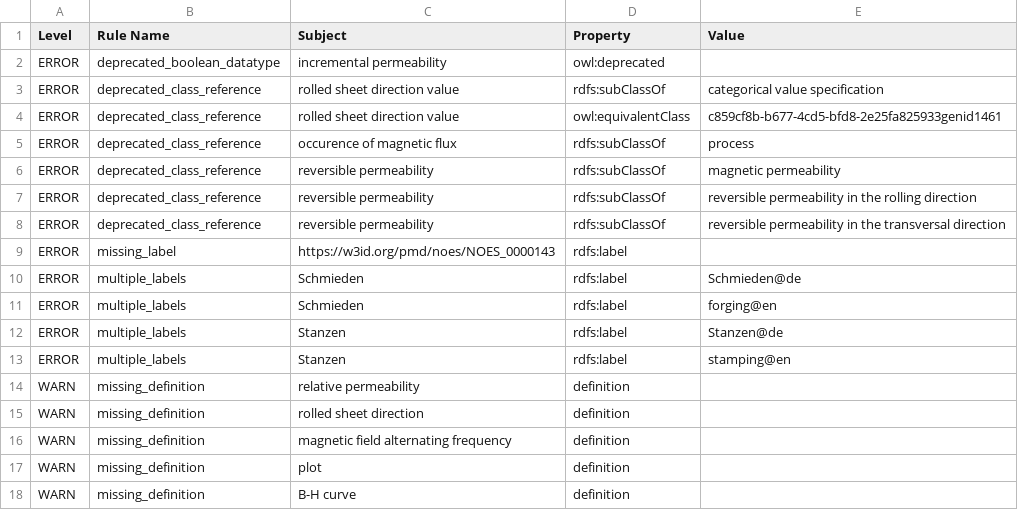
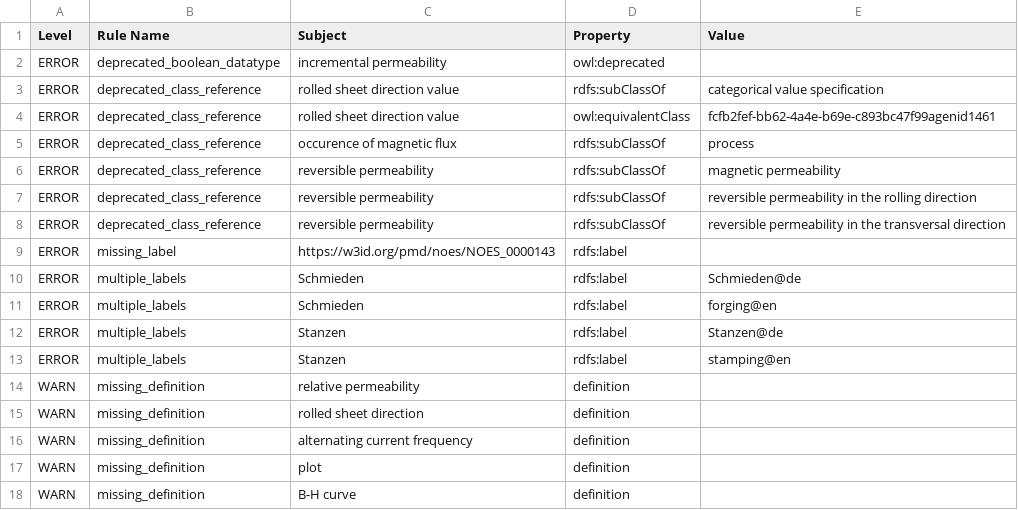
Before and after one commit to cmllezr/NOES-Onto, a TSV file: src/ontology/reports/noes-edit.owl-obo-report.tsv, drawn as a sheet; only a part is shown.

```diff
--- a/src/ontology/reports/noes-edit.owl-obo-report.tsv
+++ b/src/ontology/reports/noes-edit.owl-obo-report.tsv
@@ -3,3 +3,3 @@ ERROR	deprecated_boolean_datatype	incremental permeability	owl:deprecated
 ERROR	deprecated_class_reference	rolled sheet direction value	rdfs:subClassOf	categorical value specification
-ERROR	deprecated_class_reference	rolled sheet direction value	owl:equivalentClass	c859cf8b-b677-4cd5-bfd8-2e25fa825933genid1461
+ERROR	deprecated_class_reference	rolled sheet direction value	owl:equivalentClass	fcfb2fef-bb62-4a4e-b69e-c893bc47f99agenid1461
 ERROR	deprecated_class_reference	occurence of magnetic flux	rdfs:subClassOf	process
@@ -15,3 +15,3 @@ WARN	missing_definition	relative permeability	definition
 WARN	missing_definition	rolled sheet direction	definition	
-WARN	missing_definition	magnetic field alternating frequency	definition	
+WARN	missing_definition	alternating current frequency	definition	
 WARN	missing_definition	plot	definition	
```
Also changed, not shown: 17 other files.
